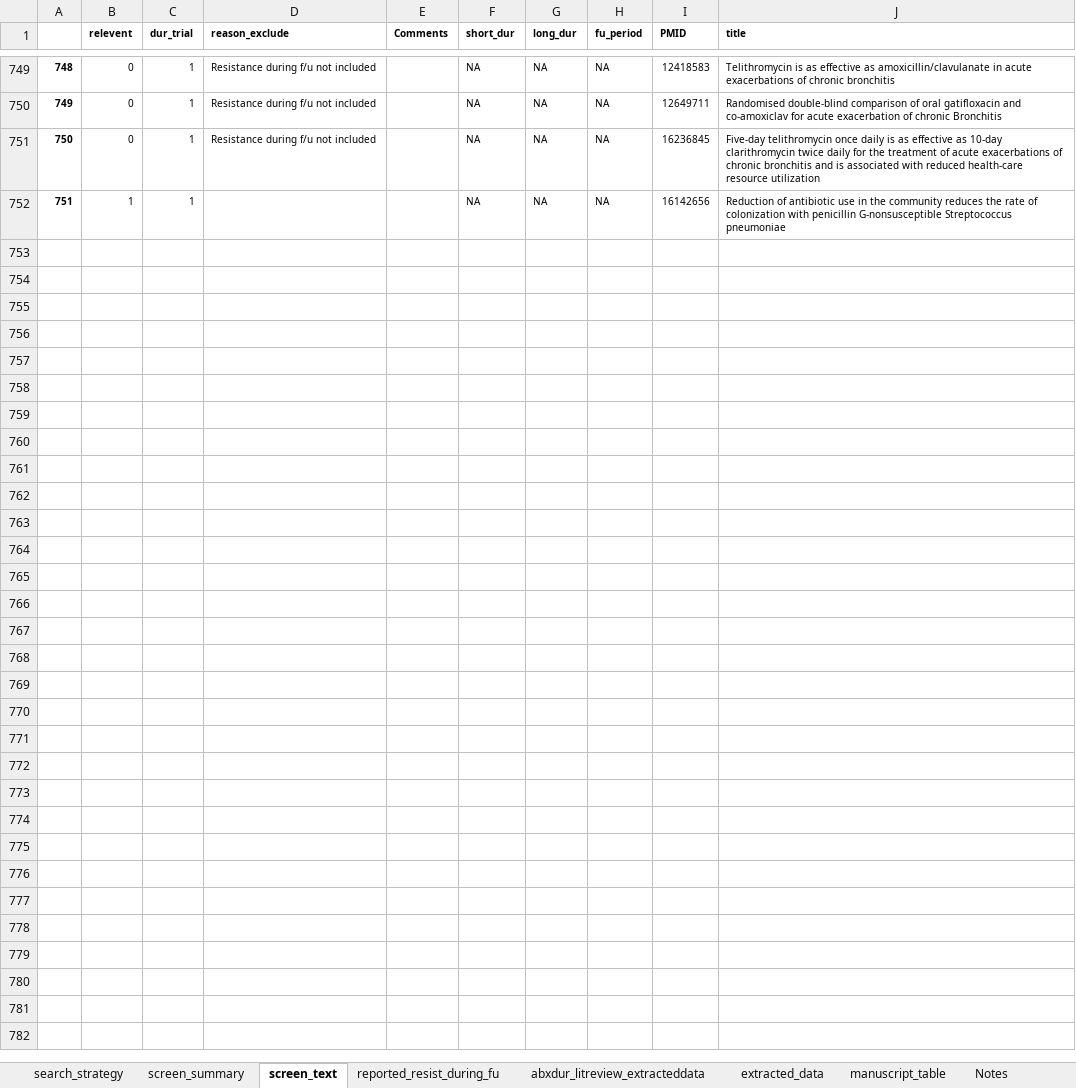
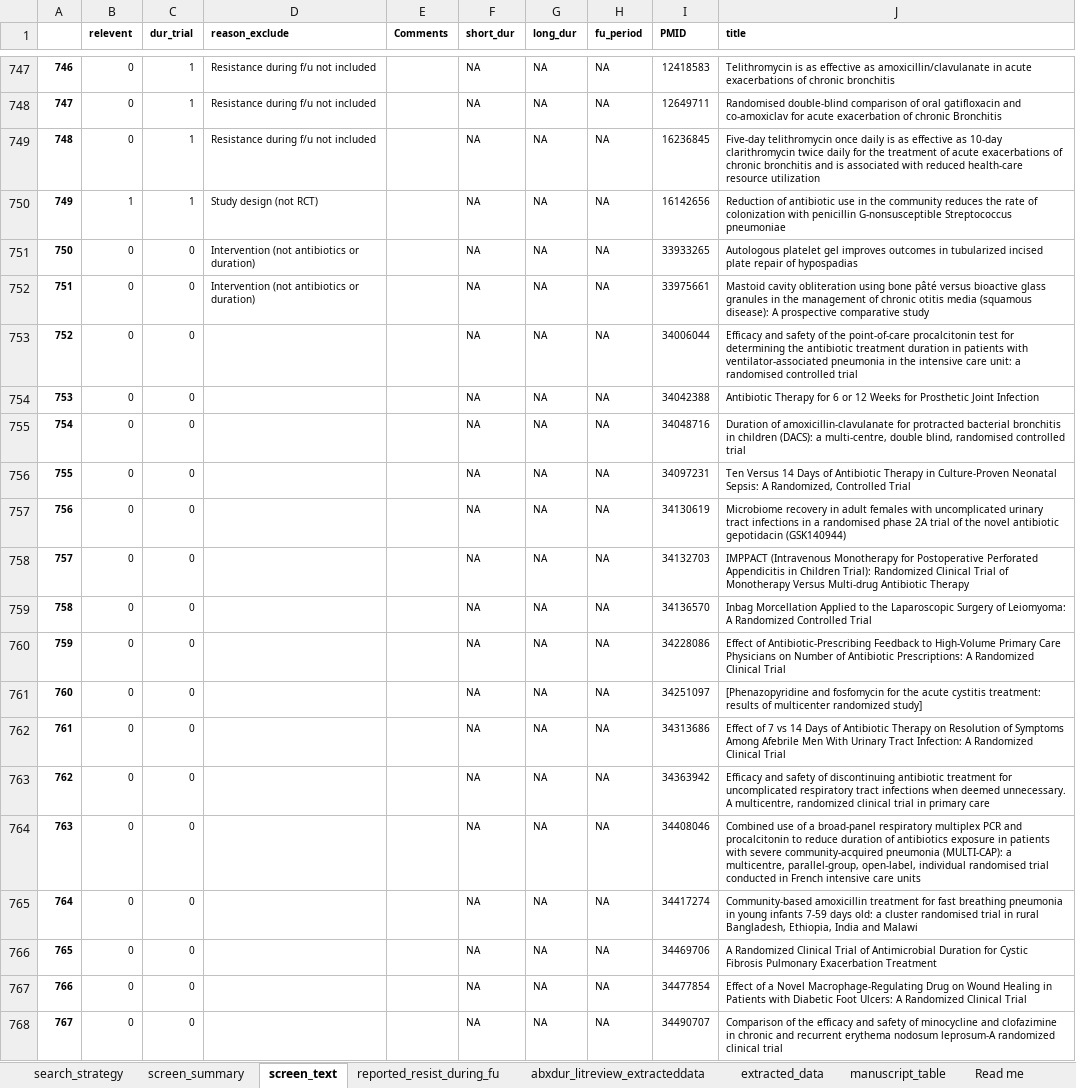
Before and after one commit to moyinNUHS/abxduration_abm, an Excel workbook: metaanalysis/lit_review/abxdur_litreview131021.xlsx, sheet screen_text, drawn as a sheet; only a part is shown, gaps mark what is left out; values as stored, in another font and other column widths than the file's, no borders; conditional formats not drawn; addresses are those after the commit; the diff covers the shown part only; the diff names each change by its address in the sheet, - before the commit and + after, or states it on an @@ line.

```diff
--- a/metaanalysis/lit_review/abxdur_litreview131021.xlsx (sheet screen_text)
+++ b/metaanalysis/lit_review/abxdur_litreview131021.xlsx (sheet screen_text)
-sheet tab: Notes
+sheet tab: Read me
@@ column A renumbered between rows 627 and 750 @@
-D750 (reason_exclude): (empty)
+D750 (reason_exclude): Study design (not RCT)
+row 751: 750 | 0 | 0 | Intervention (not antibiotics or duration) |  | NA | NA | NA | 33933265 | Autologous platelet gel improves outcomes in tubularized incised plate repair of hypospadias
+row 752: 751 | 0 | 0 | Intervention (not antibiotics or duration) |  | NA | NA | NA | 33975661 | Mastoid cavity obliteration using bone pâté versus bioactive glass granules in the management of chronic otitis media (squamous disease): A prospective comparative study
+row 753: 752 | 0 | 0 |  |  | NA | NA | NA | 34006044 | Efficacy and safety of the point-of-care procalcitonin test for determining the antibiotic treatment duration in patients with ventilator-associated pneumonia in the intensive care unit: a randomised controlled trial
+row 754: 753 | 0 | 0 |  |  | NA | NA | NA | 34042388 | Antibiotic Therapy for 6 or 12 Weeks for Prosthetic Joint Infection
+row 755: 754 | 0 | 0 |  |  | NA | NA | NA | 34048716 | Duration of amoxicillin-clavulanate for protracted bacterial bronchitis in children (DACS): a multi-centre, double blind, randomised controlled trial
+row 756: 755 | 0 | 0 |  |  | NA | NA | NA | 34097231 | Ten Versus 14 Days of Antibiotic Therapy in Culture-Proven Neonatal Sepsis: A Randomized, Controlled Trial
+row 757: 756 | 0 | 0 |  |  | NA | NA | NA | 34130619 | Microbiome recovery in adult females with uncomplicated urinary tract infections in a randomised phase 2A trial of the novel antibiotic gepotidacin (GSK140944)
+row 758: 757 | 0 | 0 |  |  | NA | NA | NA | 34132703 | IMPPACT (Intravenous Monotherapy for Postoperative Perforated Appendicitis in Children Trial): Randomized Clinical Trial of Monotherapy Versus Multi-drug Antibiotic Therapy
+row 759: 758 | 0 | 0 |  |  | NA | NA | NA | 34136570 | Inbag Morcellation Applied to the Laparoscopic Surgery of Leiomyoma: A Randomized Controlled Trial
+row 760: 759 | 0 | 0 |  |  | NA | NA | NA | 34228086 | Effect of Antibiotic-Prescribing Feedback to High-Volume Primary Care Physicians on Number of Antibiotic Prescriptions: A Randomized Clinical Trial
+row 761: 760 | 0 | 0 |  |  | NA | NA | NA | 34251097 | [Phenazopyridine and fosfomycin for the acute cystitis treatment: results of multicenter randomized study]
+row 762: 761 | 0 | 0 |  |  | NA | NA | NA | 34313686 | Effect of 7 vs 14 Days of Antibiotic Therapy on Resolution of Symptoms Among Afebrile Men With Urinary Tract Infection: A Randomized Clinical Trial
+row 763: 762 | 0 | 0 |  |  | NA | NA | NA | 34363942 | Efficacy and safety of discontinuing antibiotic treatment for uncomplicated respiratory tract infections when deemed unnecessary. A multicentre, randomized clinical trial in primary care
+row 764: 763 | 0 | 0 |  |  | NA | NA | NA | 34408046 | Combined use of a broad-panel respiratory multiplex PCR and procalcitonin to reduce duration of antibiotics exposure in patients with severe community-acquired pneumonia (MULTI-CAP): a multicentre, parallel-group, open-label, individual randomised trial conducted in French intensive care units
+row 765: 764 | 0 | 0 |  |  | NA | NA | NA | 34417274 | Community-based amoxicillin treatment for fast breathing pneumonia in young infants 7-59 days old: a cluster randomised trial in rural Bangladesh, Ethiopia, India and Malawi
+row 766: 765 | 0 | 0 |  |  | NA | NA | NA | 34469706 | A Randomized Clinical Trial of Antimicrobial Duration for Cystic Fibrosis Pulmonary Exacerbation Treatment
+row 767: 766 | 0 | 0 |  |  | NA | NA | NA | 34477854 | Effect of a Novel Macrophage-Regulating Drug on Wound Healing in Patients with Diabetic Foot Ulcers: A Randomized Clinical Trial
+row 768: 767 | 0 | 0 |  |  | NA | NA | NA | 34490707 | Comparison of the efficacy and safety of minocycline and clofazimine in chronic and recurrent erythema nodosum leprosum-A randomized clinical trial
```
Also changed, not shown: 60 added rows and 2 removed rows elsewhere in this sheet, sheet search_strategy, sheet screen_summary, sheet Read me, 50 other files.
